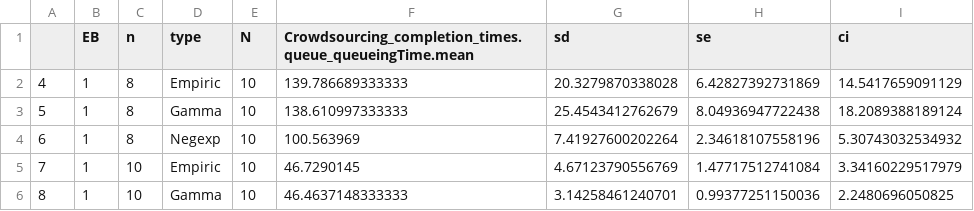
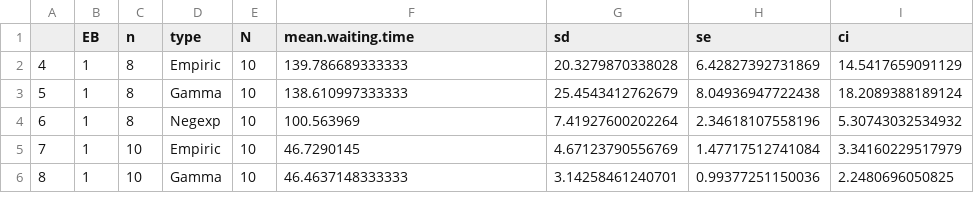
Before and after one commit to cschwartz/dissertation, a CSV file: figures/cloud/crowdsourcing/numerical_evaluation/distribution_task_delay.csv (was figures/cloud/crowdsourcing_plattforms/numerical_evaluation/distribution_task_delay.csv), drawn as a sheet; only a part is shown.

```diff
--- a/figures/cloud/crowdsourcing_plattforms/numerical_evaluation/distribution_task_delay.csv
+++ b/figures/cloud/crowdsourcing/numerical_evaluation/distribution_task_delay.csv
@@ -1,2 +1,2 @@
-"","EB","n","type","N","Crowdsourcing_completion_times.queue_queueingTime.mean","sd","se","ci"
+"","EB","n","type","N","mean.waiting.time","sd","se","ci"
 "4","1",8,"Empiric",10,139.786689333333,20.3279870338028,6.42827392731869,14.5417659091129
```
Also changed, not shown: figures/cloud/crowdsourcing/numerical_evaluation/comparison_utilization.csv, figures/cloud/crowdsourcing/numerical_evaluation/parameter_task_delay.csv, 37 other files.
